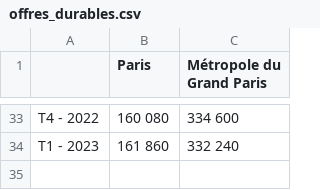
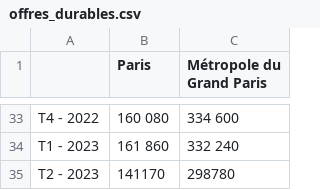
Before and after one commit to Atelier-parisien-d-urbanisme/Observatoire-economie-paris, a CSV file: 2_Evolution_de_l_emploi/2_4_Offres_durables/offres_durables.csv, drawn as a sheet; only a part is shown, gaps mark what is left out.

Commit message:
Update offres_durables.csv

```diff
--- a/2_Evolution_de_l_emploi/2_4_Offres_durables/offres_durables.csv
+++ b/2_Evolution_de_l_emploi/2_4_Offres_durables/offres_durables.csv
@@ -34 +34,2 @@ T4 - 2022;160 080;334 600
 T1 - 2023;161 860;332 240
+T2 - 2023;141170;298780
```
